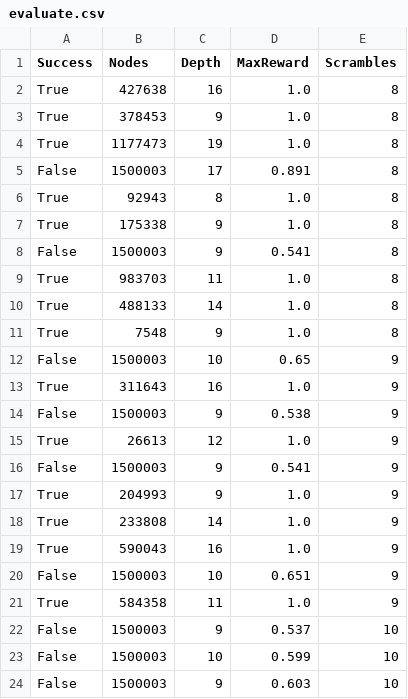
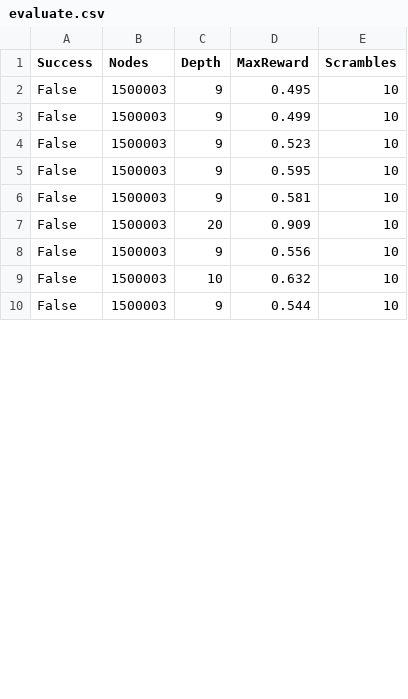
Before and after one commit to Dataphile-ch/cube0, a CSV file: evaluate.csv, drawn as a sheet; only a part is shown; the diff covers the shown part only.

```diff
--- a/evaluate.csv
+++ b/evaluate.csv
@@ -1,24 +1,10 @@
 Success,Nodes,Depth,MaxReward,Scrambles
-True,427638,16,1.0,8
-True,378453,9,1.0,8
-True,1177473,19,1.0,8
-False,1500003,17,0.891,8
-True,92943,8,1.0,8
-True,175338,9,1.0,8
-False,1500003,9,0.541,8
-True,983703,11,1.0,8
-True,488133,14,1.0,8
-True,7548,9,1.0,8
-False,1500003,10,0.65,9
-True,311643,16,1.0,9
-False,1500003,9,0.538,9
-True,26613,12,1.0,9
-False,1500003,9,0.541,9
-True,204993,9,1.0,9
-True,233808,14,1.0,9
-True,590043,16,1.0,9
-False,1500003,10,0.651,9
-True,584358,11,1.0,9
-False,1500003,9,0.537,10
-False,1500003,10,0.599,10
-False,1500003,9,0.603,10
+False,1500003,9,0.495,10
+False,1500003,9,0.499,10
+False,1500003,9,0.523,10
+False,1500003,9,0.595,10
+False,1500003,9,0.581,10
+False,1500003,20,0.909,10
+False,1500003,9,0.556,10
+False,1500003,10,0.632,10
+False,1500003,9,0.544,10
```
Also changed, not shown: 14 added rows and 17 edited cells elsewhere in this file, 2 other files.
